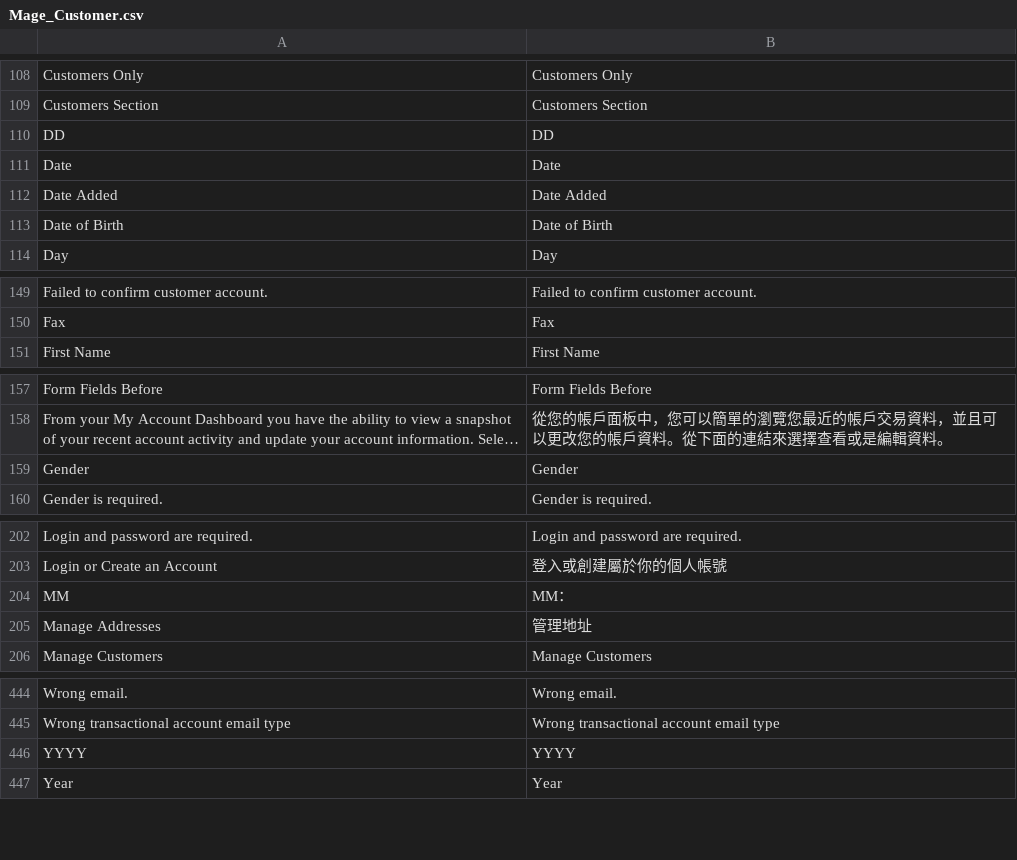
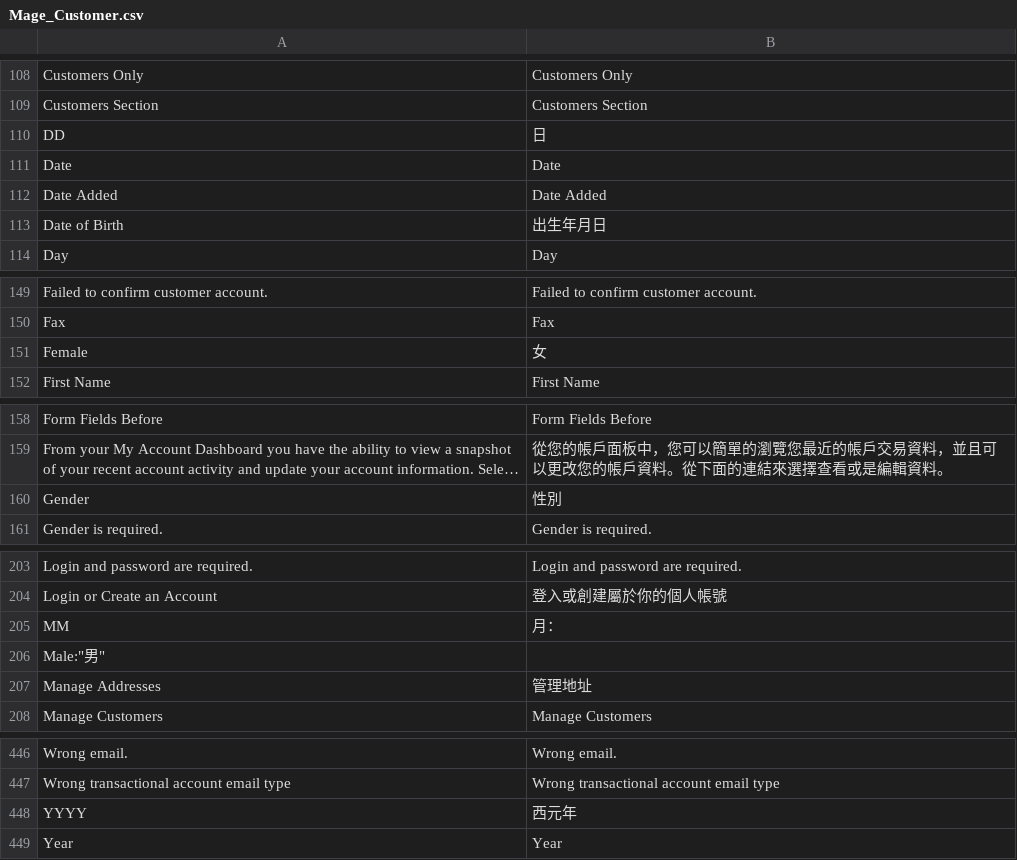
Before and after one commit to gamlinnia/li_magento, a CSV file: app/locale/zh_TW/Mage_Customer.csv, drawn as a sheet; only a part is shown, gaps mark what is left out; long unchanged cells end in …; addresses are those after the commit; the diff names each change by its address in the sheet, - before the commit and + after, or states it on an @@ line.

Commit message:
translation

```diff
--- a/app/locale/zh_TW/Mage_Customer.csv
+++ b/app/locale/zh_TW/Mage_Customer.csv
-B110: DD
+B110: 日
-B113: Date of Birth
+B113: 出生年月日
+row 151: Female | 女
-B160: Gender
+B160: 性別
-B205: MM：
+B205: 月：
+row 206: Male:"男"
-B448: YYYY
+B448: 西元年
```
